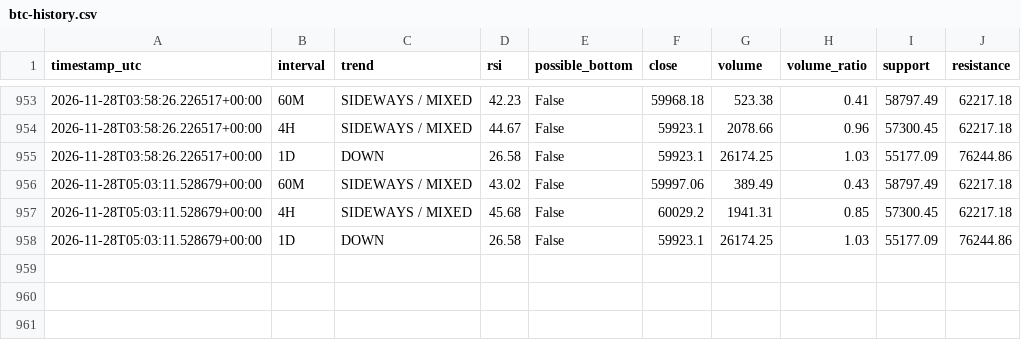
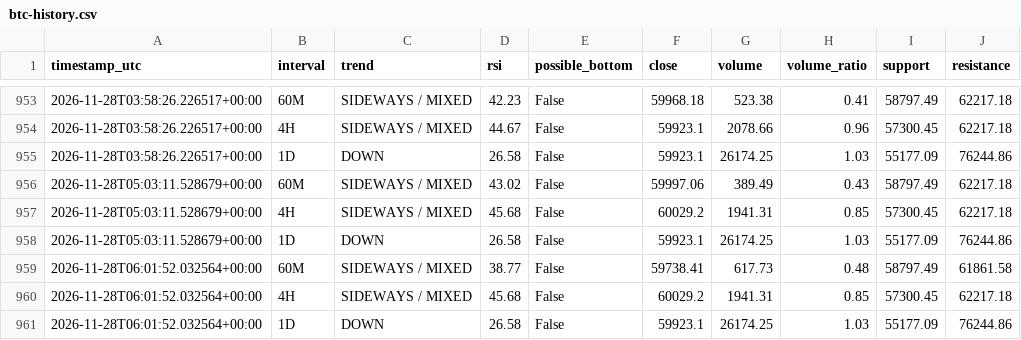
Before and after one commit to DeamonS58/btc-market-monitor-, a CSV file: btc-history.csv, drawn as a sheet; only a part is shown, gaps mark what is left out.

```diff
--- a/btc-history.csv
+++ b/btc-history.csv
@@ -958 +958,4 @@ timestamp_utc,interval,trend,rsi,possible_bottom,close,volume,volume_ratio,suppo
 2026-11-28T05:03:11.528679+00:00,1D,DOWN,26.58,False,59923.1,26174.25,1.03,55177.09,76244.86
+2026-11-28T06:01:52.032564+00:00,60M,SIDEWAYS / MIXED,38.77,False,59738.41,617.73,0.48,58797.49,61861.58
+2026-11-28T06:01:52.032564+00:00,4H,SIDEWAYS / MIXED,45.68,False,60029.2,1941.31,0.85,57300.45,62217.18
+2026-11-28T06:01:52.032564+00:00,1D,DOWN,26.58,False,59923.1,26174.25,1.03,55177.09,76244.86
```
Also changed, not shown: 1 other file.
